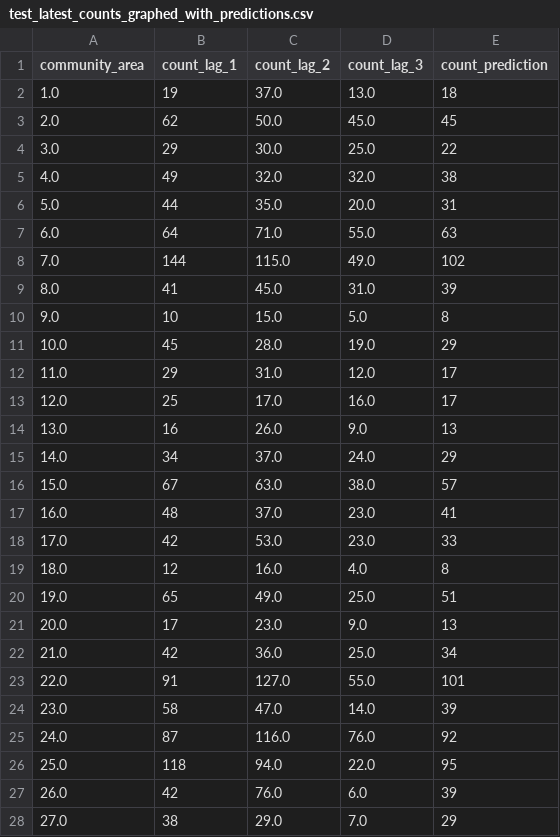
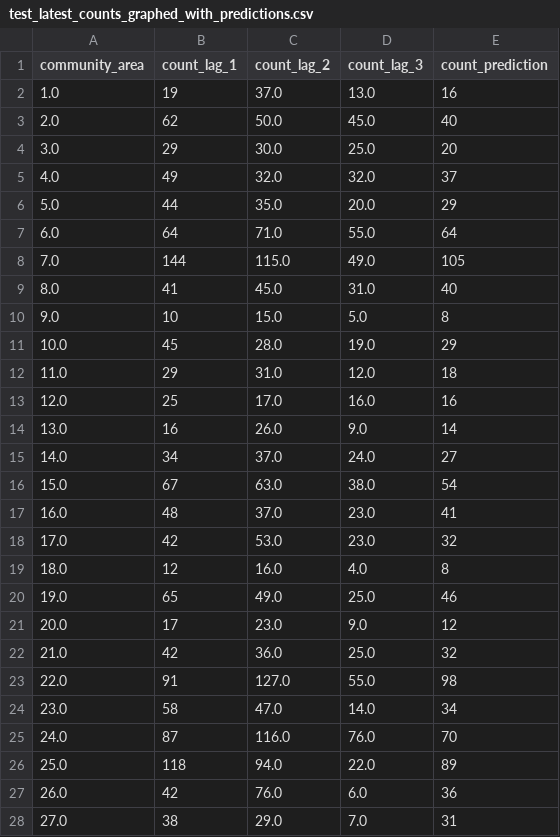
Before and after one commit to dominickyacono/chicago-service-dashboard, a CSV file: data_files/test_latest_counts_graphed_with_predictions.csv, drawn as a sheet; only a part is shown; the diff covers the shown part only.

Commit message:
Automated daily data update from local machine

```diff
--- a/data_files/test_latest_counts_graphed_with_predictions.csv
+++ b/data_files/test_latest_counts_graphed_with_predictions.csv
@@ -1,28 +1,28 @@
 community_area,count_lag_1,count_lag_2,count_lag_3,count_prediction
-1.0,19,37.0,13.0,18
-2.0,62,50.0,45.0,45
-3.0,29,30.0,25.0,22
-4.0,49,32.0,32.0,38
-5.0,44,35.0,20.0,31
-6.0,64,71.0,55.0,63
-7.0,144,115.0,49.0,102
-8.0,41,45.0,31.0,39
+1.0,19,37.0,13.0,16
+2.0,62,50.0,45.0,40
+3.0,29,30.0,25.0,20
+4.0,49,32.0,32.0,37
+5.0,44,35.0,20.0,29
+6.0,64,71.0,55.0,64
+7.0,144,115.0,49.0,105
+8.0,41,45.0,31.0,40
 9.0,10,15.0,5.0,8
 10.0,45,28.0,19.0,29
-11.0,29,31.0,12.0,17
-12.0,25,17.0,16.0,17
-13.0,16,26.0,9.0,13
-14.0,34,37.0,24.0,29
-15.0,67,63.0,38.0,57
+11.0,29,31.0,12.0,18
+12.0,25,17.0,16.0,16
+13.0,16,26.0,9.0,14
+14.0,34,37.0,24.0,27
+15.0,67,63.0,38.0,54
 16.0,48,37.0,23.0,41
-17.0,42,53.0,23.0,33
+17.0,42,53.0,23.0,32
 18.0,12,16.0,4.0,8
-19.0,65,49.0,25.0,51
-20.0,17,23.0,9.0,13
-21.0,42,36.0,25.0,34
-22.0,91,127.0,55.0,101
-23.0,58,47.0,14.0,39
-24.0,87,116.0,76.0,92
-25.0,118,94.0,22.0,95
-26.0,42,76.0,6.0,39
-27.0,38,29.0,7.0,29
+19.0,65,49.0,25.0,46
+20.0,17,23.0,9.0,12
+21.0,42,36.0,25.0,32
+22.0,91,127.0,55.0,98
+23.0,58,47.0,14.0,34
+24.0,87,116.0,76.0,70
+25.0,118,94.0,22.0,89
+26.0,42,76.0,6.0,36
+27.0,38,29.0,7.0,31
```
Also changed, not shown: 27 edited cells elsewhere in this file.
